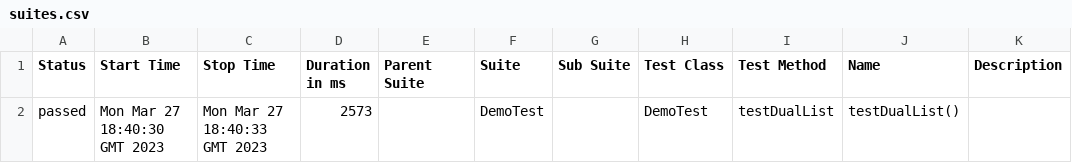
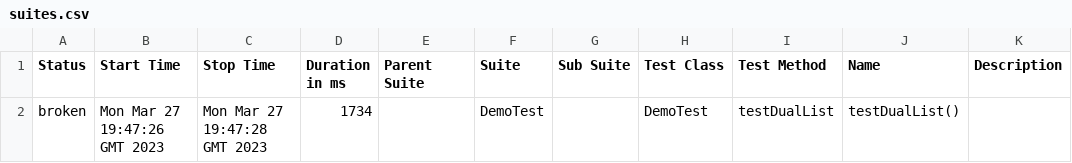
Before and after one commit to Leone1026/SeleniumGitDemo, a CSV file: 1/data/suites.csv, drawn as a sheet.

```diff
--- a/1/data/suites.csv
+++ b/1/data/suites.csv
@@ -1,2 +1,2 @@
 "Status","Start Time","Stop Time","Duration in ms","Parent Suite","Suite","Sub Suite","Test Class","Test Method","Name","Description"
-"passed","Mon Mar 27 18:40:30 GMT 2023","Mon Mar 27 18:40:33 GMT 2023","2573","","DemoTest","","DemoTest","testDualList","testDualList()",""
+"broken","Mon Mar 27 19:47:26 GMT 2023","Mon Mar 27 19:47:28 GMT 2023","1734","","DemoTest","","DemoTest","testDualList","testDualList()",""
```
Also changed, not shown: 31 other files.
